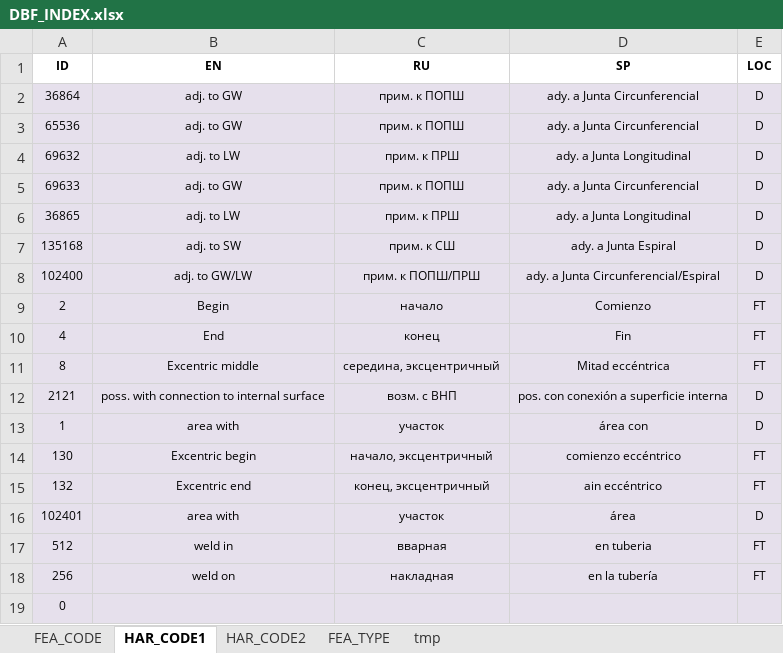
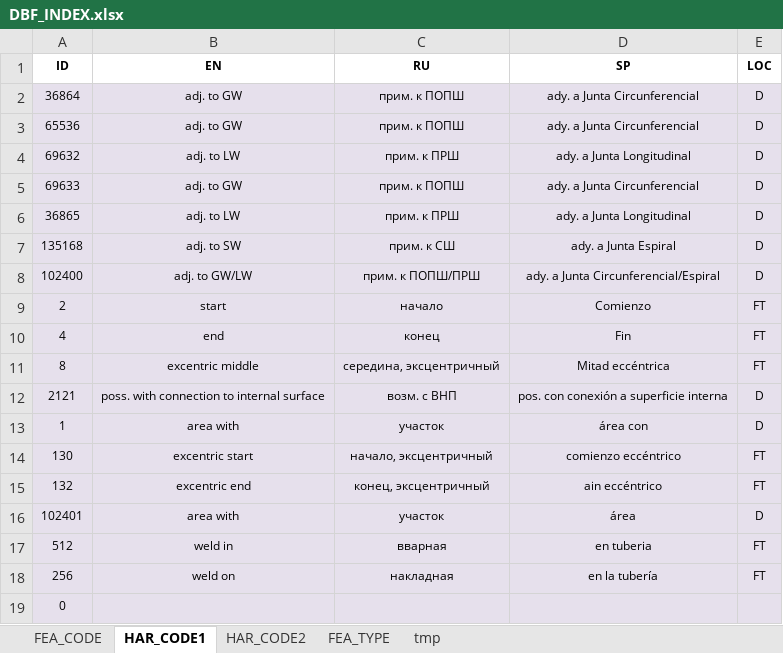
Before and after one commit to Basiel86/bKML, an Excel workbook: DBF_INDEX.xlsx, sheet HAR_CODE1, drawn as a sheet; values as stored, in another font and other column widths than the file's, no borders; the diff names each change by its address in the sheet, - before the commit and + after, or states it on an @@ line.

```diff
--- a/DBF_INDEX.xlsx (sheet HAR_CODE1)
+++ b/DBF_INDEX.xlsx (sheet HAR_CODE1)
-B9 (EN): Begin
+B9 (EN): start
-B10 (EN): End
+B10 (EN): end
-B11 (EN): Excentric middle
+B11 (EN): excentric middle
-B14 (EN): Excentric begin
+B14 (EN): excentric start
-B15 (EN): Excentric end
+B15 (EN): excentric end
```
Also changed, not shown: STRUCT.xlsx, 5 other files.
